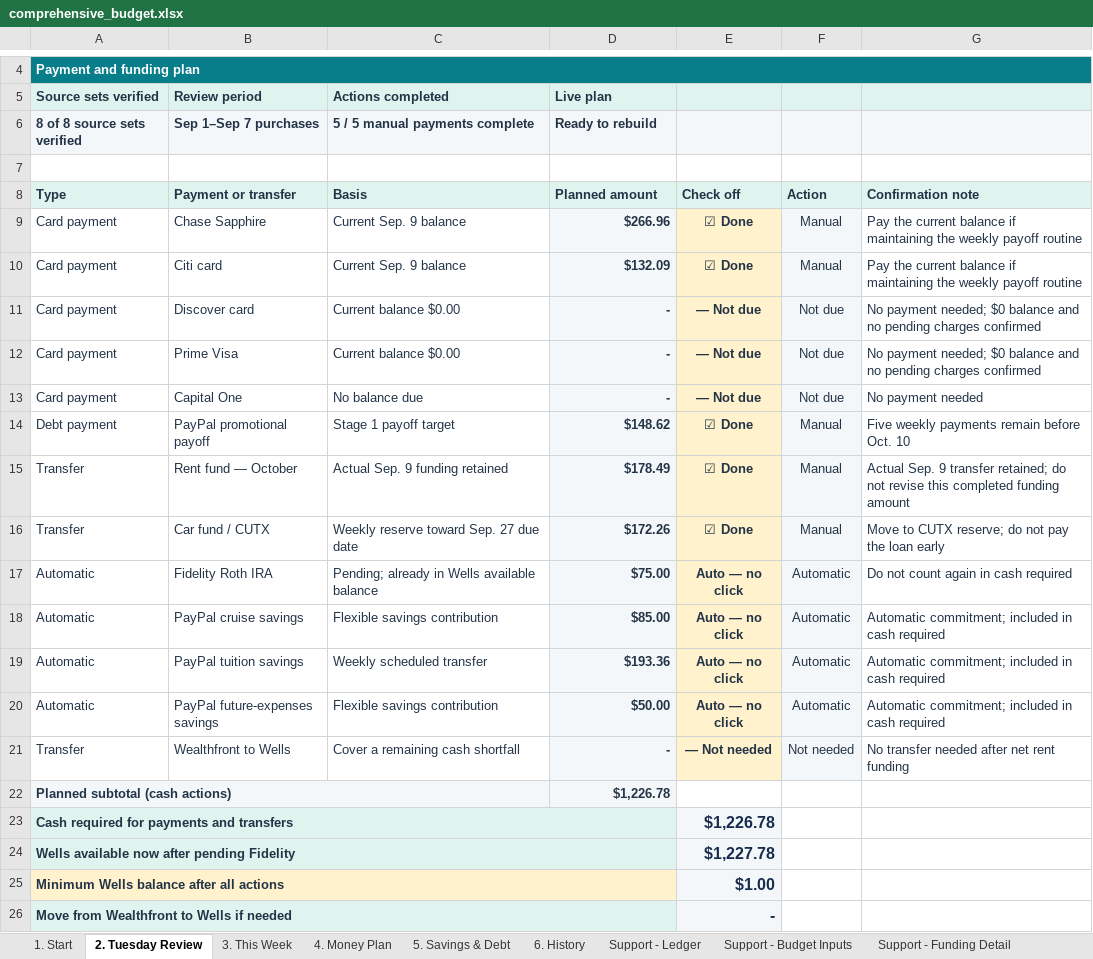
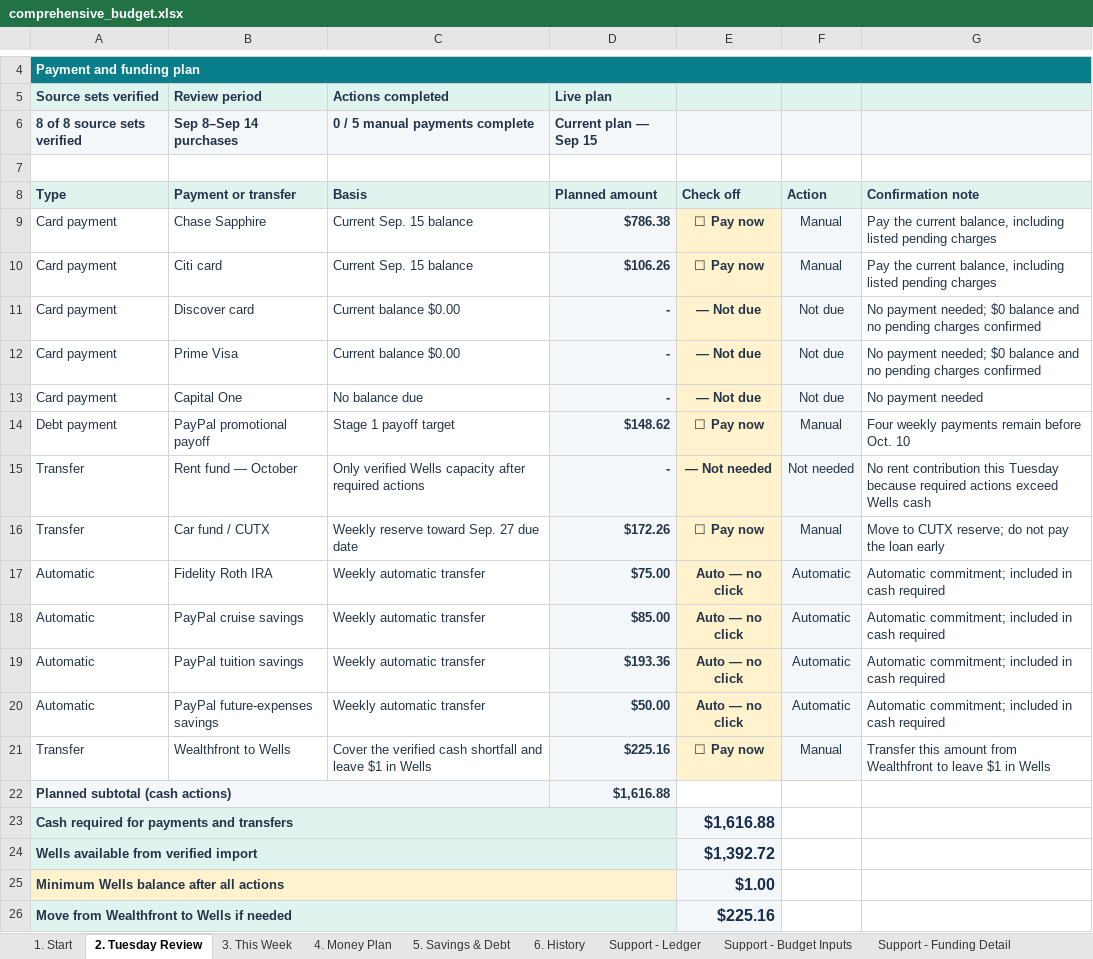
Before and after one commit to benjaminrobertburton-max/Budget, an Excel workbook: outputs/01a04fdf-3751-72e2-88f1-daf19b8b9d1d/comprehensive_budget.xlsx, sheet 2. Tuesday Review, drawn as a sheet; only a part is shown, gaps mark what is left out; values as stored, in another font and other column widths than the file's, no borders; conditional formats not drawn; removed rows and columns are numbered as before the commit, all else as after; the diff names each change by its address in the sheet, - before the commit and + after, or states it on an @@ line.

Commit message:
Rebuild Sep 15 Tuesday payment plan

```diff
--- a/outputs/01a04fdf-3751-72e2-88f1-daf19b8b9d1d/comprehensive_budget.xlsx (sheet 2. Tuesday Review)
+++ b/outputs/01a04fdf-3751-72e2-88f1-daf19b8b9d1d/comprehensive_budget.xlsx (sheet 2. Tuesday Review)
-B6 (Payment or transfer): Sep 1–Sep 7 purchases
+B6 (Payment or transfer): Sep 8–Sep 14 purchases
-C6 (Basis): 5 / 5 manual payments complete
+C6 (Basis): 0 / 5 manual payments complete
-D6 (Planned amount): Ready to rebuild
+D6 (Planned amount): Current plan — Sep 15
-C9:C10 (Basis): Current Sep. 9 balance
+C9:C10 (Basis): Current Sep. 15 balance
-D9 (Planned amount): $266.96
+D9 (Planned amount): $786.38
-E9:E10 (Check off): ☑ Done
+E9:E10 (Check off): ☐ Pay now
-G9:G10 (Confirmation note): …the current balance if maintaining the weekly payoff routine
+G9:G10 (Confirmation note): …the current balance, including listed pending charges
-D10 (Planned amount): $132.09
+D10 (Planned amount): $106.26
-E14 (Check off): ☑ Done
+E14 (Check off): ☐ Pay now
-G14 (Confirmation note): Five weekly payments remain before Oct. 10
+G14 (Confirmation note): Four weekly payments remain before Oct. 10
-C15 (Basis): Actual Sep. 9 funding retained
+C15 (Basis): Only verified Wells capacity after required actions
-D15 (Planned amount): $178.49
+D15 (Planned amount): -
-E15 (Check off): ☑ Done
+E15 (Check off): — Not needed
-F15 (Action): Manual
+F15 (Action): Not needed
-G15 (Confirmation note): Actual Sep. 9 transfer retained; do not revise this completed funding amount
+G15 (Confirmation note): No rent contribution this Tuesday because required actions exceed Wells cash
-E16 (Check off): ☑ Done
+E16 (Check off): ☐ Pay now
-C17 (Basis): Pending; already in Wells available balance
+C17 (Basis): Weekly automatic transfer
-G17 (Confirmation note): Do not count again in cash required
+G17 (Confirmation note): Automatic commitment; included in cash required
-C18 (Basis): Flexible savings contribution
+C18 (Basis): Weekly automatic transfer
-C19 (Basis): Weekly scheduled transfer
+C19 (Basis): Weekly automatic transfer
-C20 (Basis): Flexible savings contribution
+C20 (Basis): Weekly automatic transfer
-C21 (Basis): Cover a remaining cash shortfall
+C21 (Basis): Cover the verified cash shortfall and leave $1 in Wells
-D21 (Planned amount): -
+D21 (Planned amount): $225.16
-E21 (Check off): — Not needed
+E21 (Check off): ☐ Pay now
-F21 (Action): Not needed
+F21 (Action): Manual
-G21 (Confirmation note): No transfer needed after net rent funding
+G21 (Confirmation note): Transfer this amount from Wealthfront to leave $1 in Wells
-D22 (Planned amount): $1,226.78
+D22 (Planned amount): $1,616.88
-E23 (Check off): $1,226.78
+E23 (Check off): $1,616.88
-row 24: Wells available now after pending Fidelity |  |  |  | $1,227.78
+row 24: Wells available from verified import |  |  |  | $1,392.72
-E26 (Check off): -
+E26 (Check off): $225.16
```
Also changed, not shown: sheet 5. Savings & Debt, sheet 6. History, sheet 1. Start, sheet Support - Funding Detail, 1 other file.
